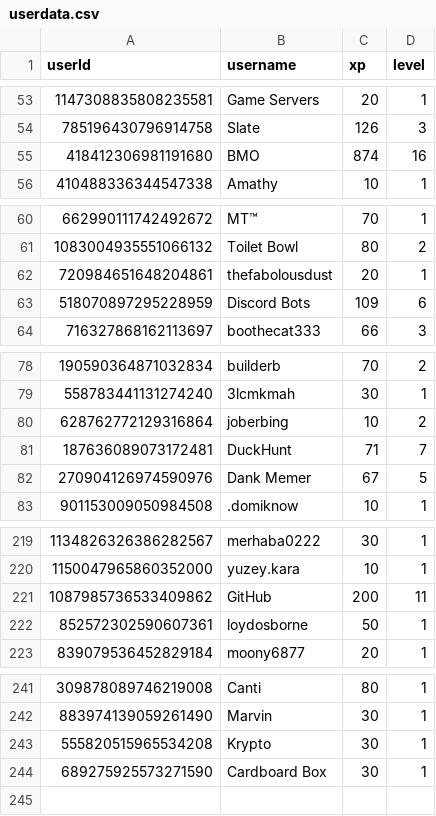
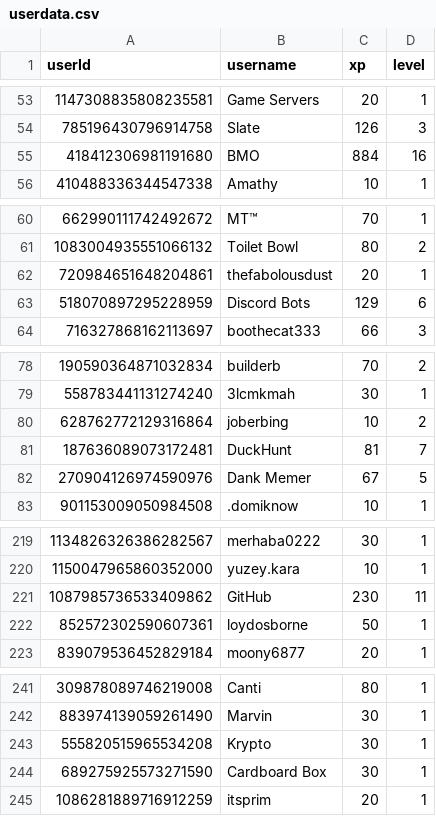
Before and after one commit to ScytedTV-Studios/api.scyted.tv, a CSV file: levlr/userdata.csv, drawn as a sheet; only a part is shown, gaps mark what is left out.

```diff
--- a/levlr/userdata.csv
+++ b/levlr/userdata.csv
@@ -54,3 +54,3 @@ userId,username,xp,level
 785196430796914758,Slate,126,3
-418412306981191680,BMO,874,16
+418412306981191680,BMO,884,16
 410488336344547338,Amathy,10,1
@@ -62,3 +62,3 @@ userId,username,xp,level
 720984651648204861,thefabolousdust,20,1
-518070897295228959,Discord Bots,109,6
+518070897295228959,Discord Bots,129,6
 716327868162113697,boothecat333,66,3
@@ -80,3 +80,3 @@ userId,username,xp,level
 628762772129316864,joberbing,10,2
-187636089073172481,DuckHunt,71,7
+187636089073172481,DuckHunt,81,7
 270904126974590976,Dank Memer,67,5
@@ -220,3 +220,3 @@ userId,username,xp,level
 1150047965860352000,yuzey.kara,10,1
-1087985736533409862,GitHub,200,11
+1087985736533409862,GitHub,230,11
 852572302590607361,loydosborne,50,1
@@ -244 +244,2 @@ userId,username,xp,level
 689275925573271590,Cardboard Box,30,1
+1086281889716912259,itsprim,20,1
```
Also changed, not shown: 1 other file.
